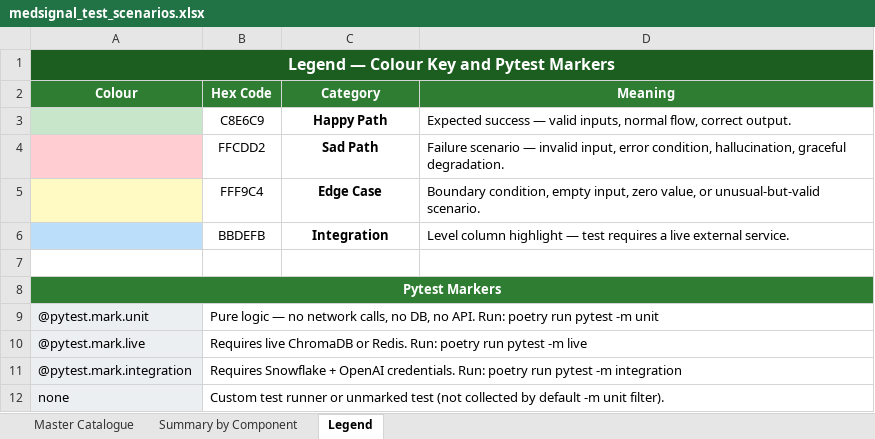
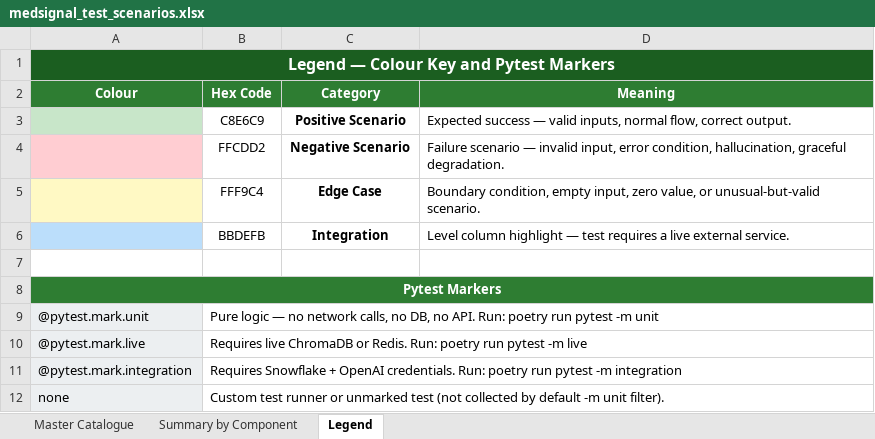
Before and after one commit to BigDataIA-Sat-Spring26-Team-2/Medsignal_Team2, an Excel workbook: docs/medsignal_test_scenarios.xlsx, sheet Legend, drawn as a sheet; values as stored, in another font and other column widths than the file's, no borders; the diff names each change by its address in the sheet, - before the commit and + after, or states it on an @@ line.

```diff
--- a/docs/medsignal_test_scenarios.xlsx (sheet Legend)
+++ b/docs/medsignal_test_scenarios.xlsx (sheet Legend)
-C3 (Category): Happy Path
+C3 (Category): Positive Scenario
-C4 (Category): Sad Path
+C4 (Category): Negative Scenario
```
Also changed, not shown: sheet Master Catalogue, sheet Summary by Component.
